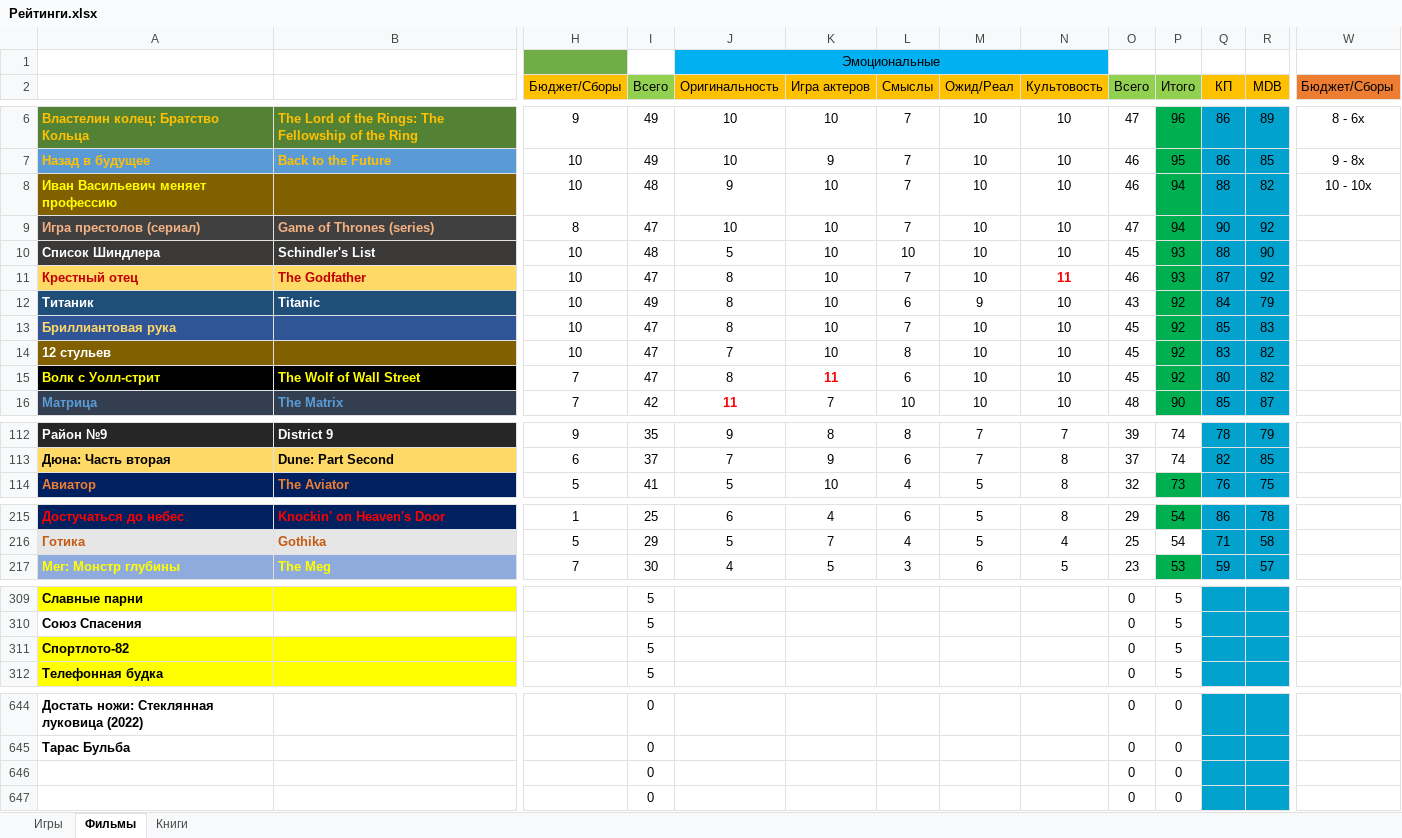
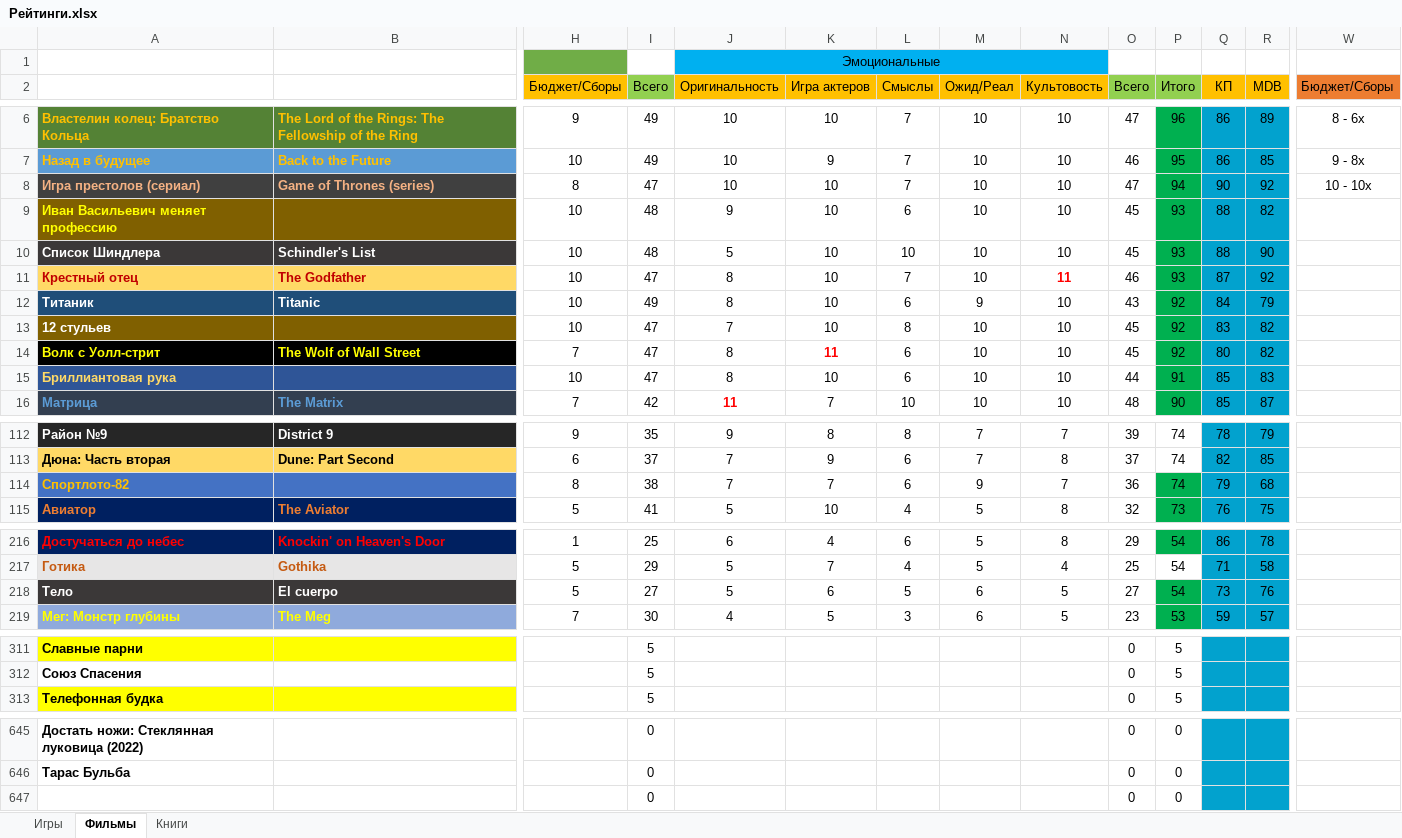
Before and after one commit to VexOlmer/Knowledge_Base, an Excel workbook: other/Рейтинги.xlsx, sheet Фильмы, drawn as a sheet; only a part is shown, gaps mark what is left out; values as stored, in another font and other column widths than the file's, no borders; removed rows and columns are numbered as before the commit, all else as after; rows hold the shown columns only; the diff names each change by its address in the sheet, - before the commit and + after, or states it on an @@ line.

```diff
--- a/other/Рейтинги.xlsx (sheet Фильмы)
+++ b/other/Рейтинги.xlsx (sheet Фильмы)
-row 8: Иван Васильевич меняет профессию |  | 10 | 48 | 9 | 10 | 7 | 10 | 10 | 46 | 94 | 88 | 82 | 10 - 10x
-W8 (Бюджет/Сборы): (empty)
+W8 (Бюджет/Сборы): 10 - 10x
+row 9: Иван Васильевич меняет профессию |  | 10 | 48 | 9 | 10 | 6 | 10 | 10 | 45 | 93 | 88 | 82
-row 13: Бриллиантовая рука |  | 10 | 47 | 8 | 10 | 7 | 10 | 10 | 45 | 92 | 85 | 83
+row 15: Бриллиантовая рука |  | 10 | 47 | 8 | 10 | 6 | 10 | 10 | 44 | 91 | 85 | 83
+row 114: Спортлото-82 |  | 8 | 38 | 7 | 7 | 6 | 9 | 7 | 36 | 74 | 79 | 68
+row 218: Тело | El cuerpo | 5 | 27 | 5 | 6 | 5 | 6 | 5 | 27 | 54 | 73 | 76
-row 311: Спортлото-82 |  |  | 5 |  |  |  |  |  | 0 | 5
-row 646:  |  |  | 0 |  |  |  |  |  | 0 | 0
```
Also changed, not shown: sheet Игры, formulas that keep their value, 2 other files.
